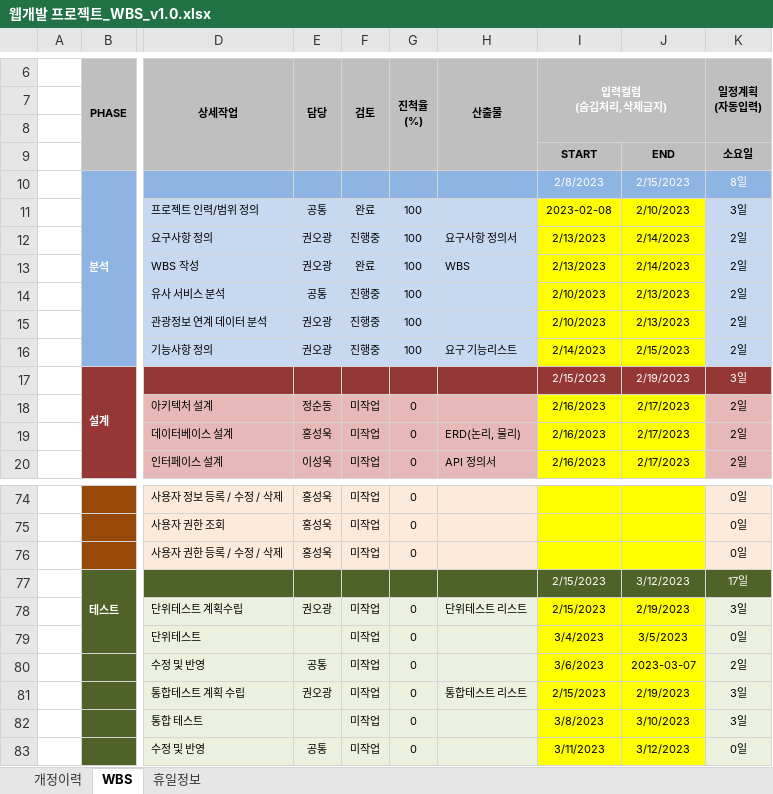
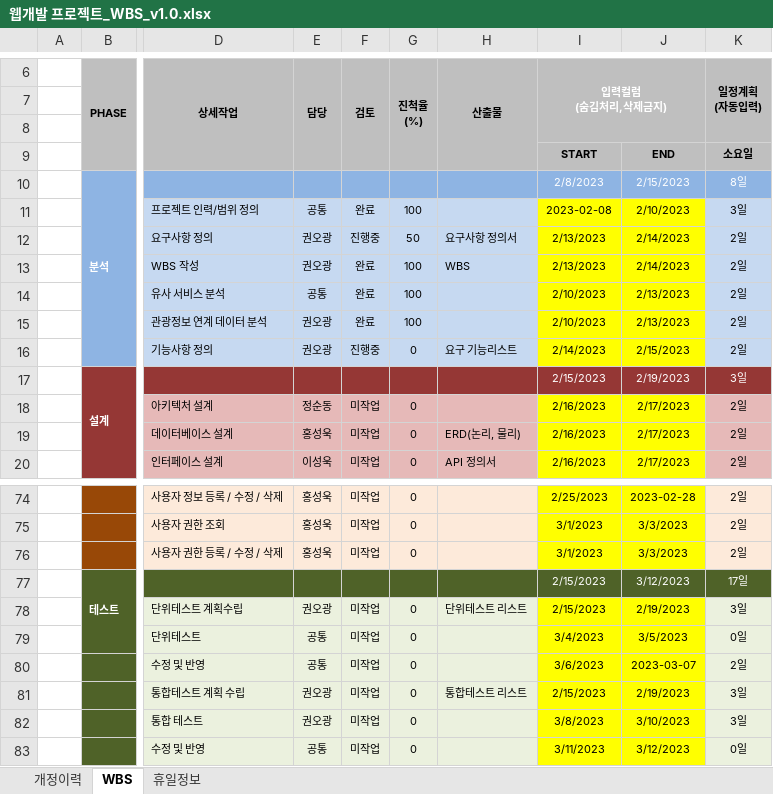
Before and after one commit to code1218/visit-busan, an Excel workbook: 관련자료/3. WBS/웹개발 프로젝트_WBS_v1.0.xlsx, sheet WBS, drawn as a sheet; only a part is shown, gaps mark what is left out; values as stored, in another font and other column widths than the file's, no borders; conditional formats not drawn; the diff covers the shown part only; the diff names each change by its address in the sheet, - before the commit and + after, or states it on an @@ line.

```diff
--- a/관련자료/3. WBS/웹개발 프로젝트_WBS_v1.0.xlsx (sheet WBS)
+++ b/관련자료/3. WBS/웹개발 프로젝트_WBS_v1.0.xlsx (sheet WBS)
-G12 (진척율 (%)): 100
+G12 (진척율 (%)): 50
-F14:F15 (검토): 진행중
+F14:F15 (검토): 완료
-G16 (진척율 (%)): 100
+G16 (진척율 (%)): 0
-I74 (입력컬럼 (숨김처리,삭제금지)): (empty)
+I74 (입력컬럼 (숨김처리,삭제금지)): 2/25/2023
-J74: (empty)
+J74: 2023-02-28
-K74:K76 (일정계획 (자동입력)): 0일
+K74:K76 (일정계획 (자동입력)): 2일
-I75:I76 (입력컬럼 (숨김처리,삭제금지)): (empty)
+I75:I76 (입력컬럼 (숨김처리,삭제금지)): 3/1/2023
-J75:J76: (empty)
+J75:J76: 3/3/2023
-E79 (담당): (empty)
+E79 (담당): 공통
-E82 (담당): (empty)
+E82 (담당): 권오광
```
Also changed, not shown: 37 edited cells elsewhere in this sheet, 22 other files.
